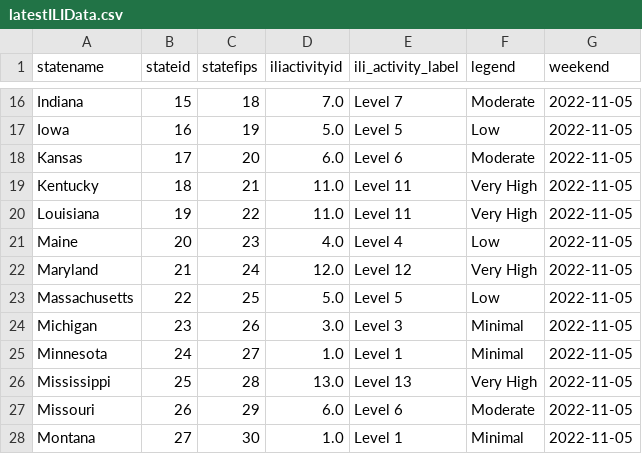
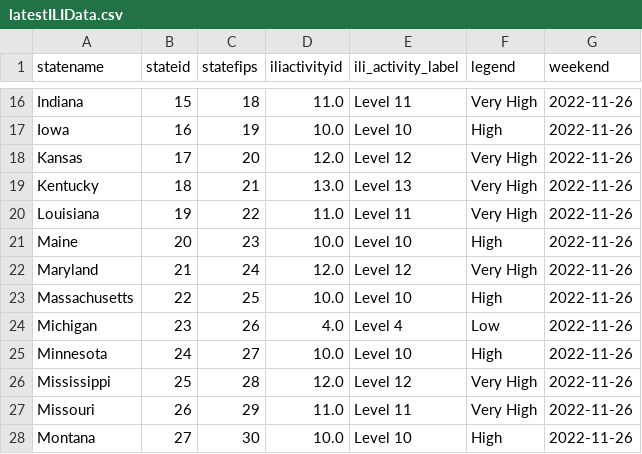
Before and after one commit to Dotdash-Data-Journalism/2021_2022_flu_like_illness, a CSV file: latestILIData.csv, drawn as a sheet; only a part is shown, gaps mark what is left out; the diff covers the shown part only; the diff names each change by its address in the sheet, - before the commit and + after, or states it on an @@ line.

```diff
--- a/latestILIData.csv
+++ b/latestILIData.csv
-D16 (iliactivityid): 7.0
+D16 (iliactivityid): 11.0
-E16 (ili_activity_label): Level 7
+E16 (ili_activity_label): Level 11
-F16 (legend): Moderate
+F16 (legend): Very High
-G16:G28 (weekend): 2022-11-05
+G16:G28 (weekend): 2022-11-26
-D17 (iliactivityid): 5.0
+D17 (iliactivityid): 10.0
-E17 (ili_activity_label): Level 5
+E17 (ili_activity_label): Level 10
-F17 (legend): Low
+F17 (legend): High
-D18 (iliactivityid): 6.0
+D18 (iliactivityid): 12.0
-E18 (ili_activity_label): Level 6
+E18 (ili_activity_label): Level 12
-F18 (legend): Moderate
+F18 (legend): Very High
-D19 (iliactivityid): 11.0
+D19 (iliactivityid): 13.0
-E19 (ili_activity_label): Level 11
+E19 (ili_activity_label): Level 13
-D21 (iliactivityid): 4.0
+D21 (iliactivityid): 10.0
-E21 (ili_activity_label): Level 4
+E21 (ili_activity_label): Level 10
-F21 (legend): Low
+F21 (legend): High
-D23 (iliactivityid): 5.0
+D23 (iliactivityid): 10.0
-E23 (ili_activity_label): Level 5
+E23 (ili_activity_label): Level 10
-F23 (legend): Low
+F23 (legend): High
-D24 (iliactivityid): 3.0
+D24 (iliactivityid): 4.0
-E24 (ili_activity_label): Level 3
+E24 (ili_activity_label): Level 4
-F24 (legend): Minimal
+F24 (legend): Low
-D25 (iliactivityid): 1.0
+D25 (iliactivityid): 10.0
-E25 (ili_activity_label): Level 1
+E25 (ili_activity_label): Level 10
-F25 (legend): Minimal
+F25 (legend): High
-D26 (iliactivityid): 13.0
+D26 (iliactivityid): 12.0
-E26 (ili_activity_label): Level 13
+E26 (ili_activity_label): Level 12
-D27 (iliactivityid): 6.0
+D27 (iliactivityid): 11.0
-E27 (ili_activity_label): Level 6
+E27 (ili_activity_label): Level 11
-F27 (legend): Moderate
+F27 (legend): Very High
-D28 (iliactivityid): 1.0
+D28 (iliactivityid): 10.0
-E28 (ili_activity_label): Level 1
+E28 (ili_activity_label): Level 10
-F28 (legend): Minimal
+F28 (legend): High
```
Also changed, not shown: 125 edited cells elsewhere in this file.
